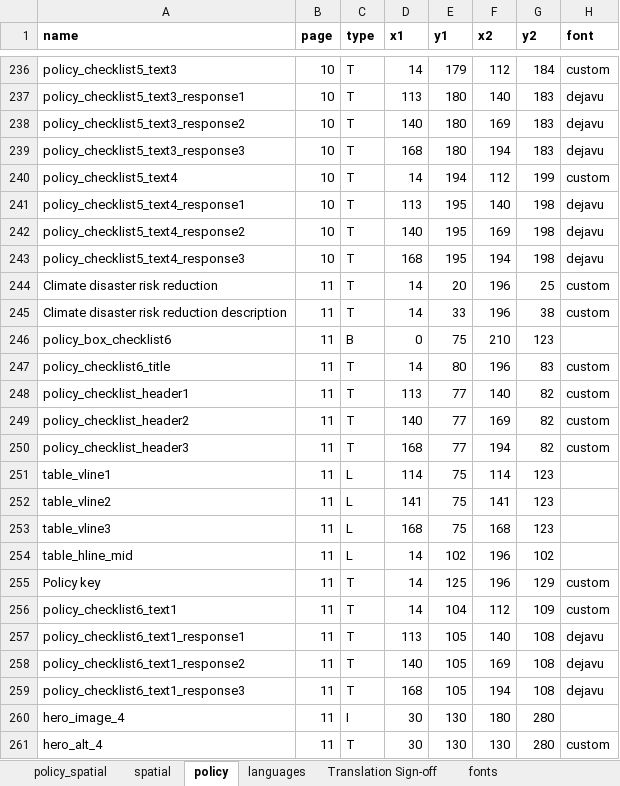
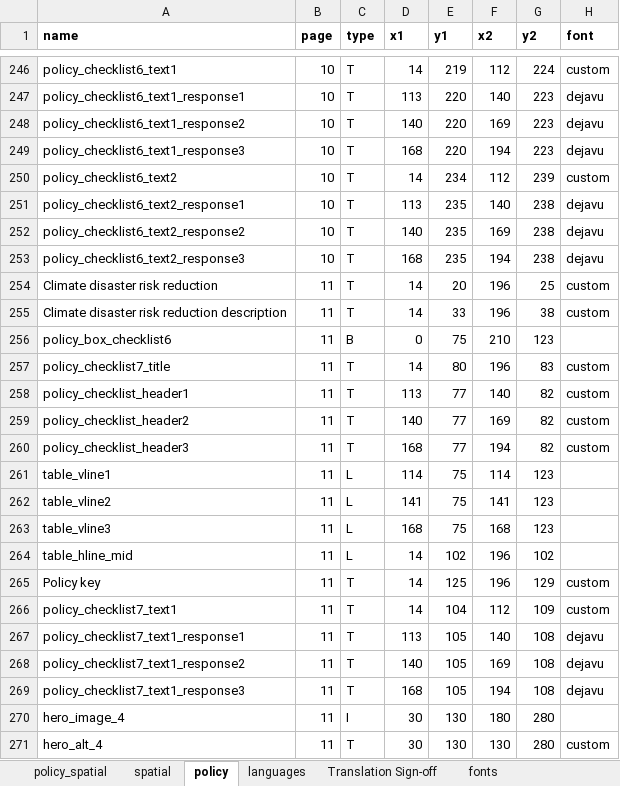
Before and after one commit to healthysustainablecities/global-indicators, an Excel workbook: process/configuration/templates/_report_configuration.xlsx, sheet policy, drawn as a sheet; only a part is shown, gaps mark what is left out; values as stored, in another font and other column widths than the file's, no borders; addresses are those after the commit; the diff covers the shown part only; the diff names each change by its address in the sheet, - before the commit and + after, or states it on an @@ line.

```diff
--- a/process/configuration/templates/_report_configuration.xlsx (sheet policy)
+++ b/process/configuration/templates/_report_configuration.xlsx (sheet policy)
-A246 (name): policy_checklist5_text3
+A246 (name): policy_checklist6_text1
-E246 (y1): 179
+E246 (y1): 219
-G246 (y2): 184
+G246 (y2): 224
-A247 (name): policy_checklist5_text3_response1
+A247 (name): policy_checklist6_text1_response1
-E247:E249 (y1): 180
+E247:E249 (y1): 220
-G247:G249 (y2): 183
+G247:G249 (y2): 223
-A248 (name): policy_checklist5_text3_response2
+A248 (name): policy_checklist6_text1_response2
-A249 (name): policy_checklist5_text3_response3
+A249 (name): policy_checklist6_text1_response3
-A250 (name): policy_checklist5_text4
+A250 (name): policy_checklist6_text2
-E250 (y1): 194
+E250 (y1): 234
-G250 (y2): 199
+G250 (y2): 239
-A251 (name): policy_checklist5_text4_response1
+A251 (name): policy_checklist6_text2_response1
-E251:E253 (y1): 195
+E251:E253 (y1): 235
-G251:G253 (y2): 198
+G251:G253 (y2): 238
-A252 (name): policy_checklist5_text4_response2
+A252 (name): policy_checklist6_text2_response2
-A253 (name): policy_checklist5_text4_response3
+A253 (name): policy_checklist6_text2_response3
-A257 (name): policy_checklist6_title
+A257 (name): policy_checklist7_title
-A266 (name): policy_checklist6_text1
+A266 (name): policy_checklist7_text1
-A267 (name): policy_checklist6_text1_response1
+A267 (name): policy_checklist7_text1_response1
-A268 (name): policy_checklist6_text1_response2
+A268 (name): policy_checklist7_text1_response2
-A269 (name): policy_checklist6_text1_response3
+A269 (name): policy_checklist7_text1_response3
```
Also changed, not shown: 10 added rows and 36 edited cells elsewhere in this sheet, sheet policy_spatial, sheet languages, formulas that keep their value, 1 other file.
